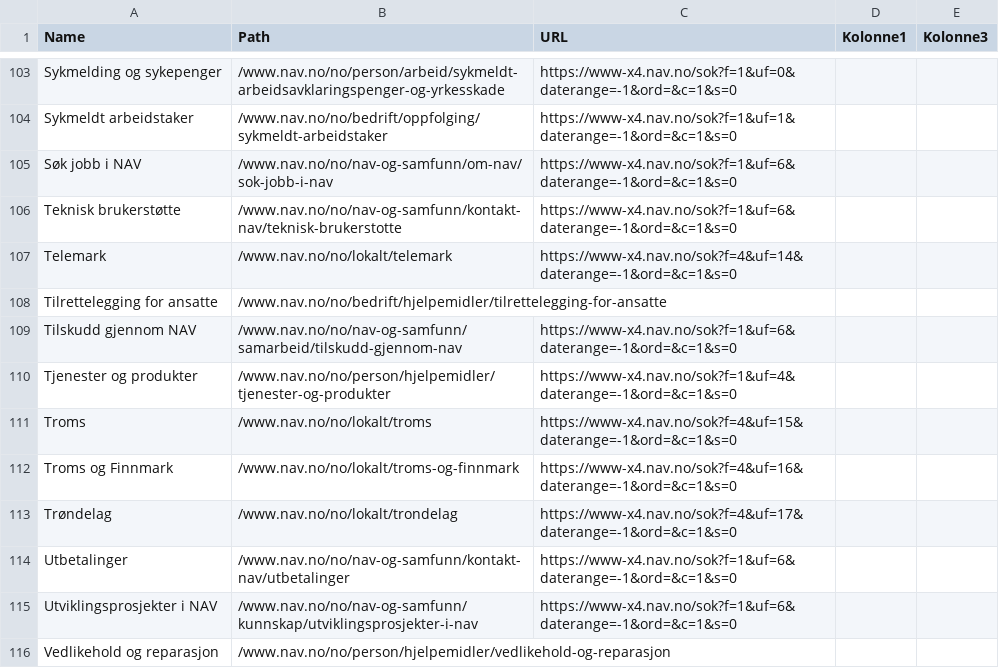
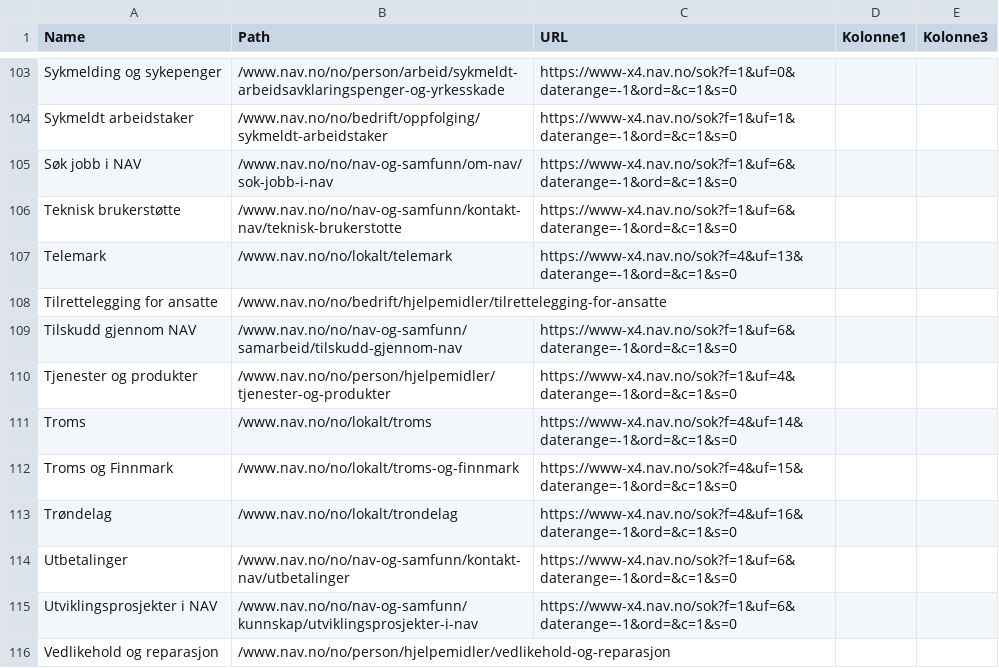
Before and after one commit to navikt/nav-enonicxp, a CSV file: src/main/resources/lib/migration/translate/section-page-news-links.csv, drawn as a sheet; only a part is shown, gaps mark what is left out; the diff covers the shown part only.

Commit message:
remove oslo-akershus subfacet and update section page news links csv

```diff
--- a/src/main/resources/lib/migration/translate/section-page-news-links.csv
+++ b/src/main/resources/lib/migration/translate/section-page-news-links.csv
@@ -106,3 +106,3 @@ Søk jobb i NAV;/www.nav.no/no/nav-og-samfunn/om-nav/sok-jobb-i-nav;https://www-
 Teknisk brukerstøtte;/www.nav.no/no/nav-og-samfunn/kontakt-nav/teknisk-brukerstotte;https://www-x4.nav.no/sok?f=1&uf=6&daterange=-1&ord=&c=1&s=0;;
-Telemark;/www.nav.no/no/lokalt/telemark;https://www-x4.nav.no/sok?f=4&uf=14&daterange=-1&ord=&c=1&s=0;;
+Telemark;/www.nav.no/no/lokalt/telemark;https://www-x4.nav.no/sok?f=4&uf=13&daterange=-1&ord=&c=1&s=0;;
 Tilrettelegging for ansatte;/www.nav.no/no/bedrift/hjelpemidler/tilrettelegging-for-ansatte;;;
@@ -110,5 +110,5 @@ Tilskudd gjennom NAV;/www.nav.no/no/nav-og-samfunn/samarbeid/tilskudd-gjennom-na
 Tjenester og produkter;/www.nav.no/no/person/hjelpemidler/tjenester-og-produkter;https://www-x4.nav.no/sok?f=1&uf=4&daterange=-1&ord=&c=1&s=0;;
-Troms;/www.nav.no/no/lokalt/troms;https://www-x4.nav.no/sok?f=4&uf=15&daterange=-1&ord=&c=1&s=0;;
-Troms og Finnmark;/www.nav.no/no/lokalt/troms-og-finnmark;https://www-x4.nav.no/sok?f=4&uf=16&daterange=-1&ord=&c=1&s=0;;
-Trøndelag;/www.nav.no/no/lokalt/trondelag;https://www-x4.nav.no/sok?f=4&uf=17&daterange=-1&ord=&c=1&s=0;;
+Troms;/www.nav.no/no/lokalt/troms;https://www-x4.nav.no/sok?f=4&uf=14&daterange=-1&ord=&c=1&s=0;;
+Troms og Finnmark;/www.nav.no/no/lokalt/troms-og-finnmark;https://www-x4.nav.no/sok?f=4&uf=15&daterange=-1&ord=&c=1&s=0;;
+Trøndelag;/www.nav.no/no/lokalt/trondelag;https://www-x4.nav.no/sok?f=4&uf=16&daterange=-1&ord=&c=1&s=0;;
 Utbetalinger;/www.nav.no/no/nav-og-samfunn/kontakt-nav/utbetalinger;https://www-x4.nav.no/sok?f=1&uf=6&daterange=-1&ord=&c=1&s=0;;
```
Also changed, not shown: 9 edited cells elsewhere in this file, 1 other file.
